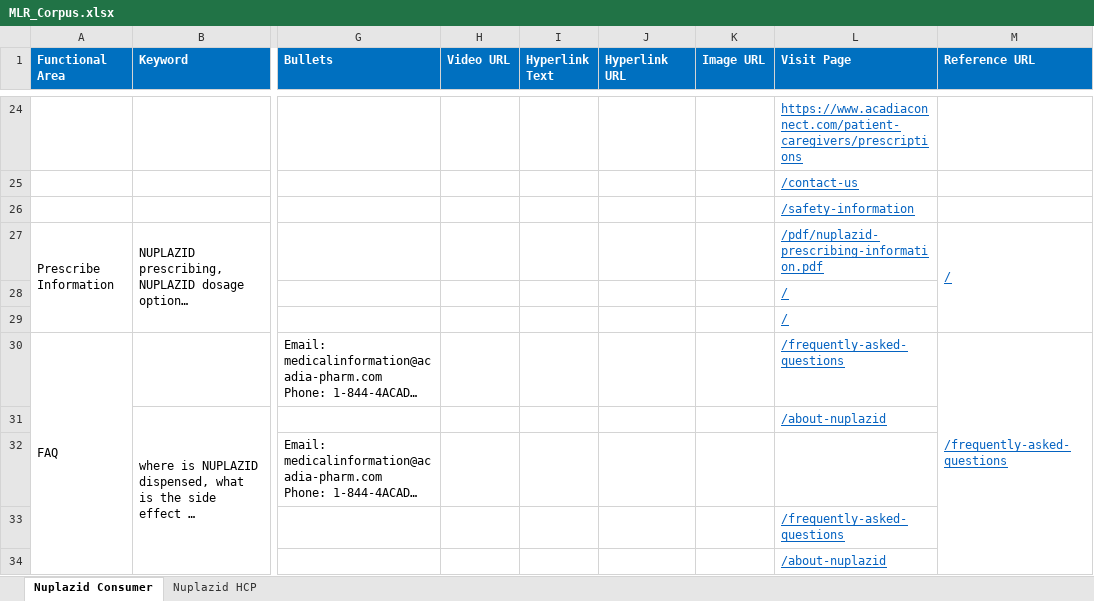
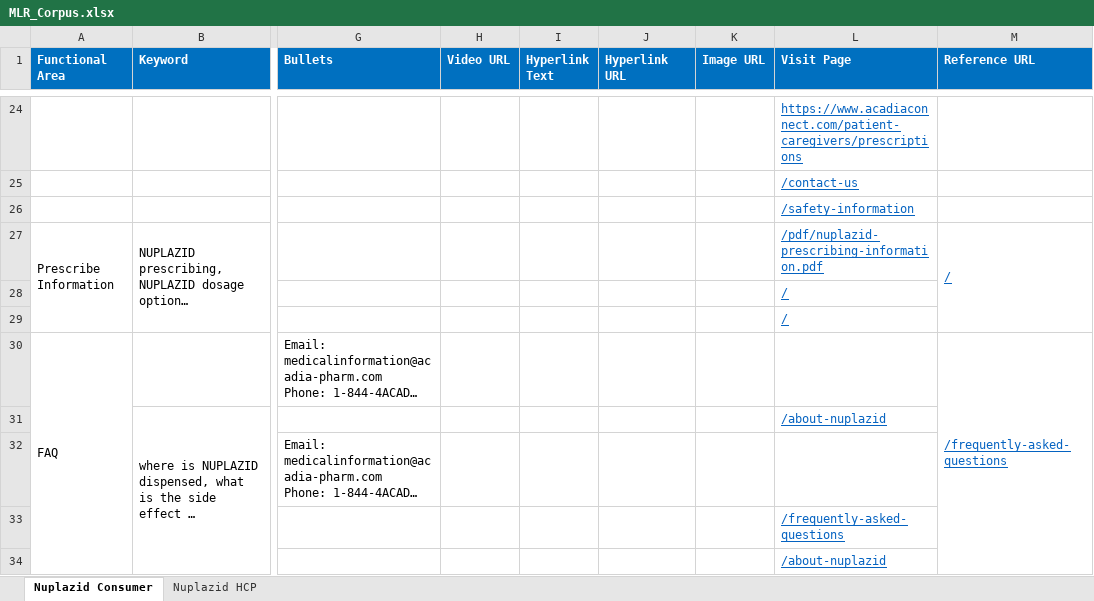
Before and after one commit to Siva04-coder/Masori-Chatbot-UAT, an Excel workbook: Corpus/MLR_Corpus.xlsx, sheet Nuplazid Consumer, drawn as a sheet; only a part is shown, gaps mark what is left out; long unchanged cells end in …; values as stored, in another font and other column widths than the file's, no borders; the diff names each change by its address in the sheet, - before the commit and + after, or states it on an @@ line.

Commit message:
Add files via upload

```diff
--- a/Corpus/MLR_Corpus.xlsx (sheet Nuplazid Consumer)
+++ b/Corpus/MLR_Corpus.xlsx (sheet Nuplazid Consumer)
-L30 (Visit Page): /frequently-asked-questions
+L30 (Visit Page): (empty)
```
